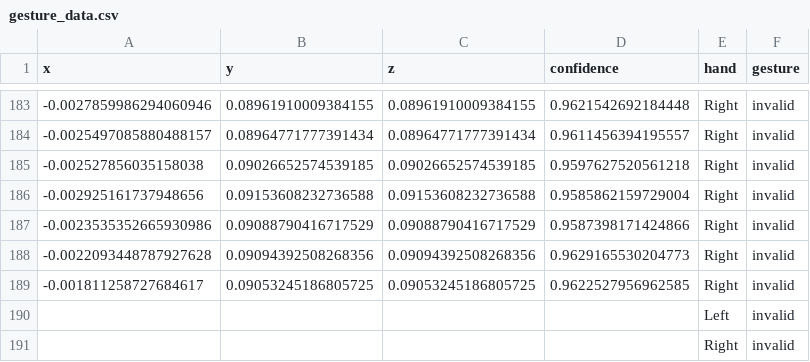
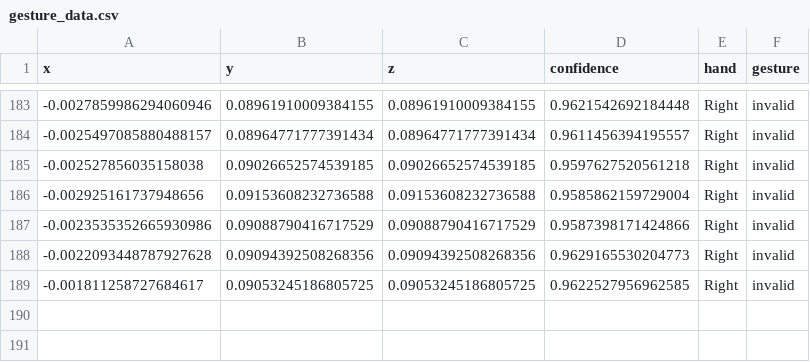
Before and after one commit to TYONG2709/manus_magus, a CSV file: data/gesture_data.csv, drawn as a sheet; only a part is shown, gaps mark what is left out; the diff names each change by its address in the sheet, - before the commit and + after, or states it on an @@ line.

```diff
--- a/data/gesture_data.csv
+++ b/data/gesture_data.csv
-row 190:  |  |  |  | Left | invalid
-row 191:  |  |  |  | Right | invalid
```
Also changed, not shown: 4 other files.
